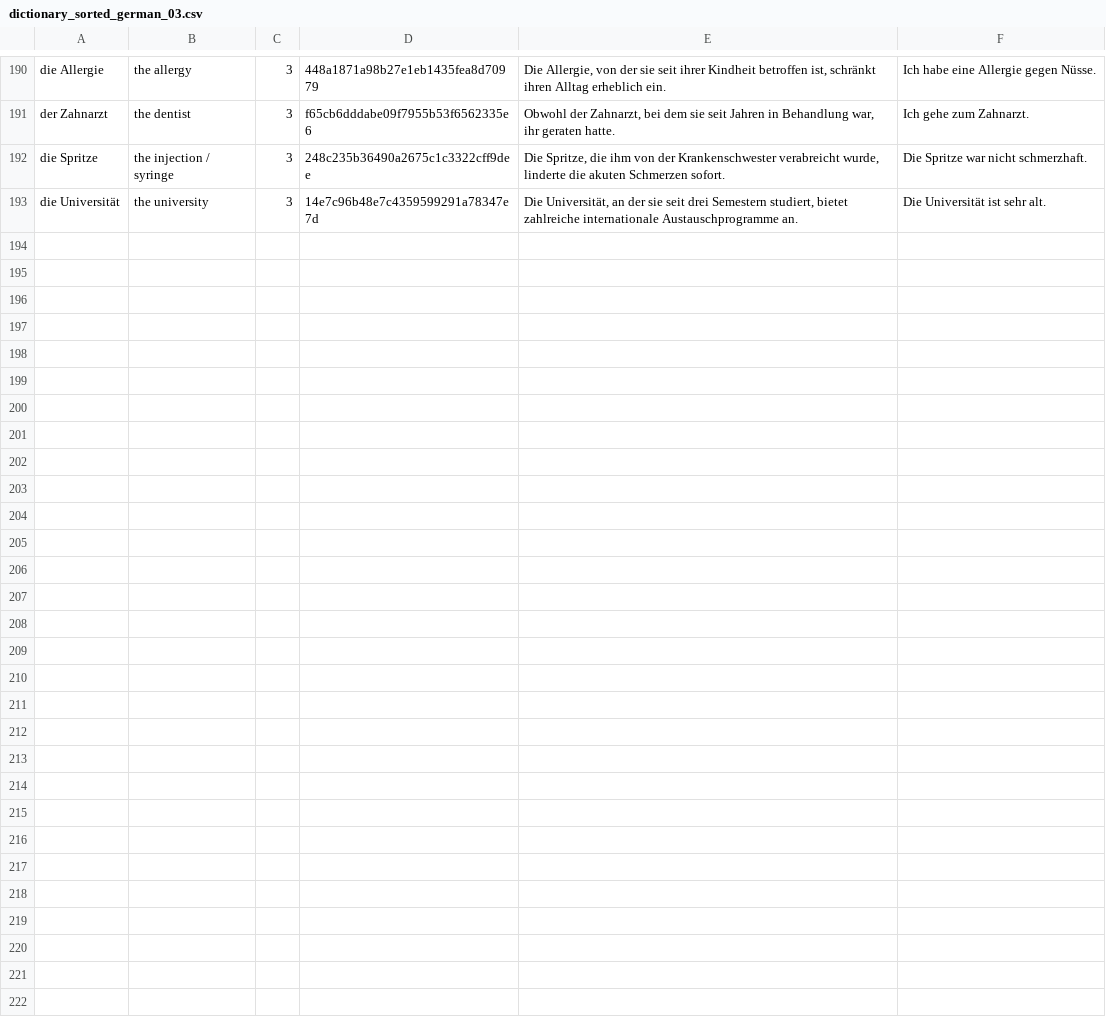
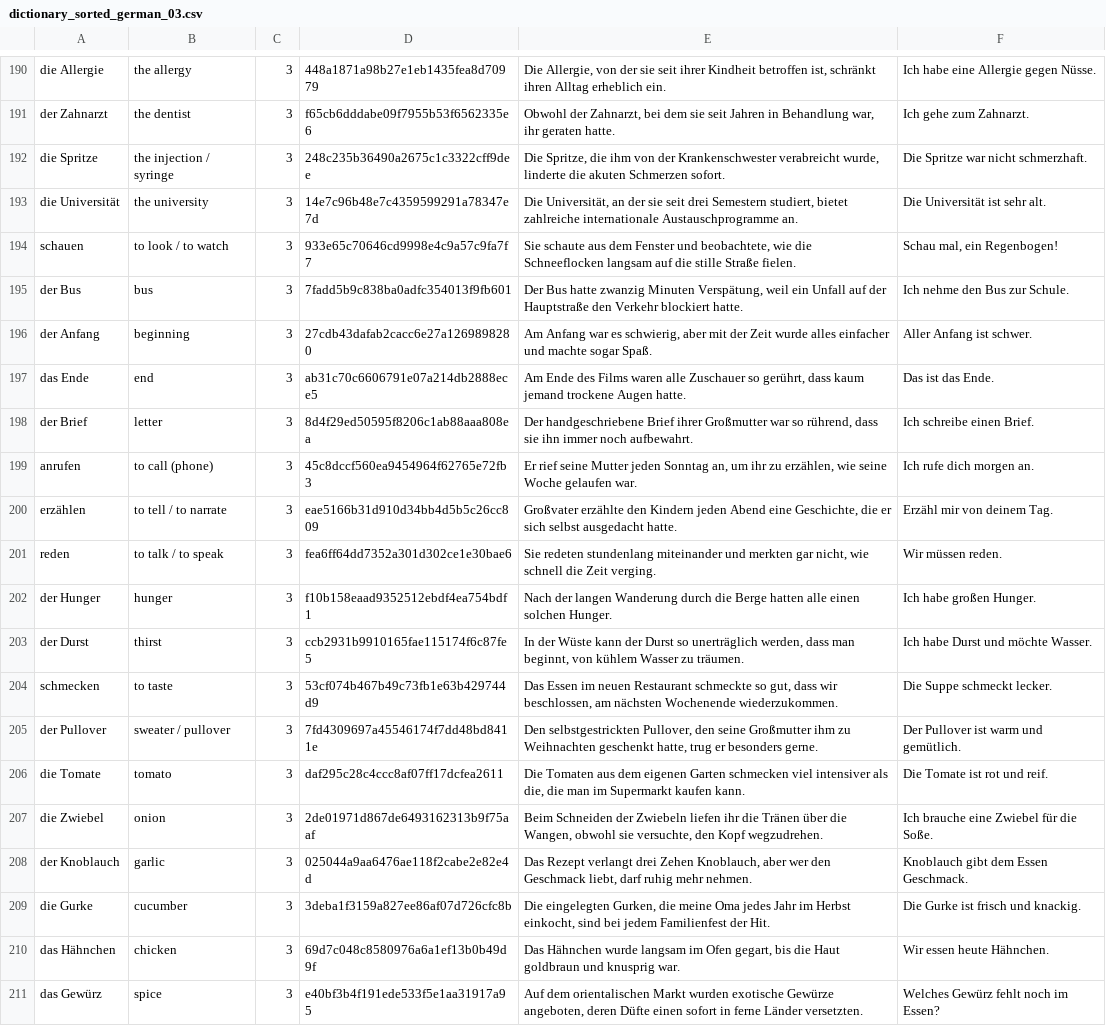
Before and after one commit to Wandersalamander/FrenchWordWizard, a CSV file: app/src/main/assets/german/dictionary_sorted_german_03.csv, drawn as a sheet; only a part is shown, gaps mark what is left out; the diff names each change by its address in the sheet, - before the commit and + after, or states it on an @@ line.

```diff
--- a/app/src/main/assets/german/dictionary_sorted_german_03.csv
+++ b/app/src/main/assets/german/dictionary_sorted_german_03.csv
+row 194: schauen | to look / to watch | 3 | 933e65c70646cd9998e4c9a57c9fa7f7 | Sie schaute aus dem Fenster und beobachtete, wie die Schneeflocken langsam auf die stille Straße fielen. | Schau mal, ein Regenbogen!
+row 195: der Bus | bus | 3 | 7fadd5b9c838ba0adfc354013f9fb601 | Der Bus hatte zwanzig Minuten Verspätung, weil ein Unfall auf der Hauptstraße den Verkehr blockiert hatte. | Ich nehme den Bus zur Schule.
+row 196: der Anfang | beginning | 3 | 27cdb43dafab2cacc6e27a1269898280 | Am Anfang war es schwierig, aber mit der Zeit wurde alles einfacher und machte sogar Spaß. | Aller Anfang ist schwer.
+row 197: das Ende | end | 3 | ab31c70c6606791e07a214db2888ece5 | Am Ende des Films waren alle Zuschauer so gerührt, dass kaum jemand trockene Augen hatte. | Das ist das Ende.
+row 198: der Brief | letter | 3 | 8d4f29ed50595f8206c1ab88aaa808ea | Der handgeschriebene Brief ihrer Großmutter war so rührend, dass sie ihn immer noch aufbewahrt. | Ich schreibe einen Brief.
+row 199: anrufen | to call (phone) | 3 | 45c8dccf560ea9454964f62765e72fb3 | Er rief seine Mutter jeden Sonntag an, um ihr zu erzählen, wie seine Woche gelaufen war. | Ich rufe dich morgen an.
+row 200: erzählen | to tell / to narrate | 3 | eae5166b31d910d34bb4d5b5c26cc809 | Großvater erzählte den Kindern jeden Abend eine Geschichte, die er sich selbst ausgedacht hatte. | Erzähl mir von deinem Tag.
+row 201: reden | to talk / to speak | 3 | fea6ff64dd7352a301d302ce1e30bae6 | Sie redeten stundenlang miteinander und merkten gar nicht, wie schnell die Zeit verging. | Wir müssen reden.
+row 202: der Hunger | hunger | 3 | f10b158eaad9352512ebdf4ea754bdf1 | Nach der langen Wanderung durch die Berge hatten alle einen solchen Hunger. | Ich habe großen Hunger.
+row 203: der Durst | thirst | 3 | ccb2931b9910165fae115174f6c87fe5 | In der Wüste kann der Durst so unerträglich werden, dass man beginnt, von kühlem Wasser zu träumen. | Ich habe Durst und möchte Wasser.
+row 204: schmecken | to taste | 3 | 53cf074b467b49c73fb1e63b429744d9 | Das Essen im neuen Restaurant schmeckte so gut, dass wir beschlossen, am nächsten Wochenende wiederzukommen. | Die Suppe schmeckt lecker.
+row 205: der Pullover | sweater / pullover | 3 | 7fd4309697a45546174f7dd48bd8411e | Den selbstgestrickten Pullover, den seine Großmutter ihm zu Weihnachten geschenkt hatte, trug er besonders gerne. | Der Pullover ist warm und gemütlich.
+row 206: die Tomate | tomato | 3 | daf295c28c4ccc8af07ff17dcfea2611 | Die Tomaten aus dem eigenen Garten schmecken viel intensiver als die, die man im Supermarkt kaufen kann. | Die Tomate ist rot und reif.
+row 207: die Zwiebel | onion | 3 | 2de01971d867de6493162313b9f75aaf | Beim Schneiden der Zwiebeln liefen ihr die Tränen über die Wangen, obwohl sie versuchte, den Kopf wegzudrehen. | Ich brauche eine Zwiebel für die Soße.
+row 208: der Knoblauch | garlic | 3 | 025044a9aa6476ae118f2cabe2e82e4d | Das Rezept verlangt drei Zehen Knoblauch, aber wer den Geschmack liebt, darf ruhig mehr nehmen. | Knoblauch gibt dem Essen Geschmack.
+row 209: die Gurke | cucumber | 3 | 3deba1f3159a827ee86af07d726cfc8b | Die eingelegten Gurken, die meine Oma jedes Jahr im Herbst einkocht, sind bei jedem Familienfest der Hit. | Die Gurke ist frisch und knackig.
+row 210: das Hähnchen | chicken | 3 | 69d7c048c8580976a6a1ef13b0b49d9f | Das Hähnchen wurde langsam im Ofen gegart, bis die Haut goldbraun und knusprig war. | Wir essen heute Hähnchen.
+row 211: das Gewürz | spice | 3 | e40bf3b4f191ede533f5e1aa31917a95 | Auf dem orientalischen Markt wurden exotische Gewürze angeboten, deren Düfte einen sofort in ferne Länder versetzten. | Welches Gewürz fehlt noch im Essen?
```
Also changed, not shown: app/src/main/assets/german/dictionary_sorted_german_02.csv, app/src/main/assets/german/dictionary_sorted_german_04.csv, 6 other files.
